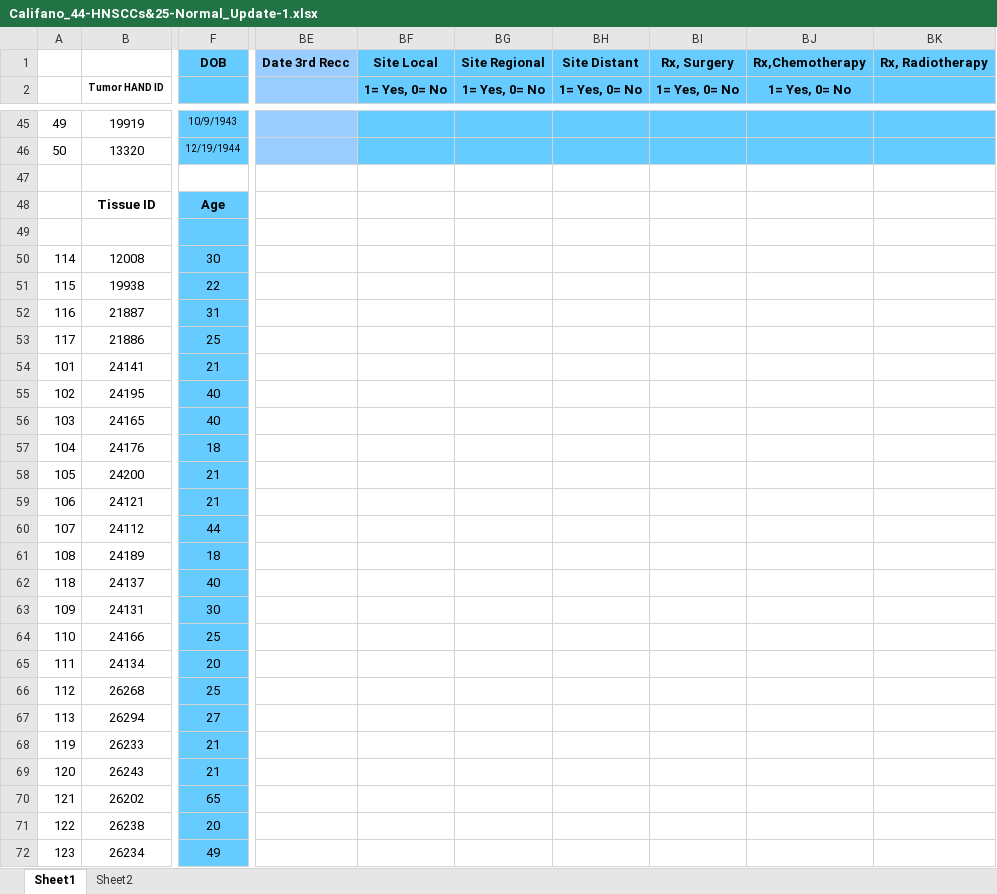
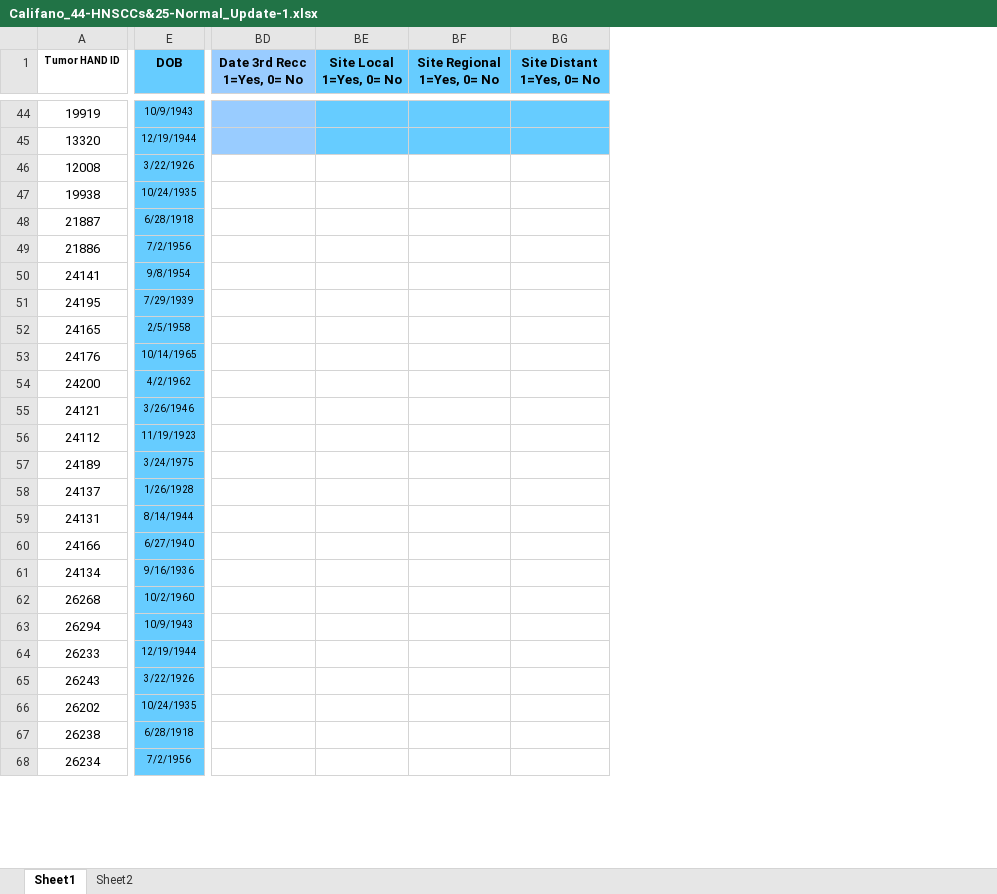
Before and after one commit to lisagandy/AutomaticClusterLabels, an Excel workbook: Raw2/Califano_44-HNSCCs&25-Normal_Update-1.xlsx, sheet Sheet1, drawn as a sheet; only a part is shown, gaps mark what is left out; values as stored, in another font and other column widths than the file's, no borders; removed rows and columns are numbered as before the commit, all else as after; rows hold the shown columns only; the diff covers the shown part only; the diff names each change by its address in the sheet, - before the commit and + after, or states it on an @@ line.

```diff
--- a/Raw2/Califano_44-HNSCCs&25-Normal_Update-1.xlsx (sheet Sheet1)
+++ b/Raw2/Califano_44-HNSCCs&25-Normal_Update-1.xlsx (sheet Sheet1)
-column A, rows 45-46: 49 | 50; rows 50-72: 114 | 115 | 116 | 117 | 101 | 102 | 103 | 104 | 105 | 106 | 107 | 108 | 118 | 109 | 110 | 111 | 112 | 113 | 119 | 120 | 121 | 122 | 123
-column BE, empty
-column BF (1= Yes, 0= No), empty
-column BG (1= Yes, 0= No), empty
-column BH (1= Yes, 0= No), empty
-column BI (1= Yes, 0= No), empty
-column BJ (1= Yes, 0= No), empty
-column BK, empty
+column BD (Date 3rd Recc 1=Yes, 0= No), empty
+column BE (Site Local 1=Yes, 0= No), empty
+column BF (Site Regional 1=Yes, 0= No), empty
+column BG (Site Distant 1=Yes, 0= No), empty
-row 1:  |  | DOB | Date 3rd Recc | Site Local | Site Regional | Site Distant | Rx, Surgery | Rx,Chemotherapy | Rx, Radiotherapy
-E1: (empty)
+E1: DOB
-row 47: (empty)
-row 48:  | Tissue ID | Age
-row 49: (empty)
-E46 (DOB): 30
+E46 (DOB): 3/22/1926
@@ E46:E68 text size: smaller @@
-E47 (DOB): 22
+E47 (DOB): 10/24/1935
-E48 (DOB): 31
+E48 (DOB): 6/28/1918
-E49 (DOB): 25
+E49 (DOB): 7/2/1956
-E50 (DOB): 21
+E50 (DOB): 9/8/1954
-E51 (DOB): 40
+E51 (DOB): 7/29/1939
-E52 (DOB): 40
+E52 (DOB): 2/5/1958
-E53 (DOB): 18
+E53 (DOB): 10/14/1965
-E54 (DOB): 21
+E54 (DOB): 4/2/1962
-E55 (DOB): 21
+E55 (DOB): 3/26/1946
-E56 (DOB): 44
+E56 (DOB): 11/19/1923
-E57 (DOB): 18
+E57 (DOB): 3/24/1975
-E58 (DOB): 40
+E58 (DOB): 1/26/1928
-E59 (DOB): 30
+E59 (DOB): 8/14/1944
-E60 (DOB): 25
+E60 (DOB): 6/27/1940
-E61 (DOB): 20
+E61 (DOB): 9/16/1936
-E62 (DOB): 25
+E62 (DOB): 10/2/1960
-E63 (DOB): 27
+E63 (DOB): 10/9/1943
-E64 (DOB): 21
+E64 (DOB): 12/19/1944
-E65 (DOB): 21
+E65 (DOB): 3/22/1926
-E66 (DOB): 65
+E66 (DOB): 10/24/1935
-E67 (DOB): 20
+E67 (DOB): 6/28/1918
-E68 (DOB): 49
+E68 (DOB): 7/2/1956
```
Also changed, not shown: 3 added columns, 55 edited cells and cell formats elsewhere in this sheet, 40 other files.
